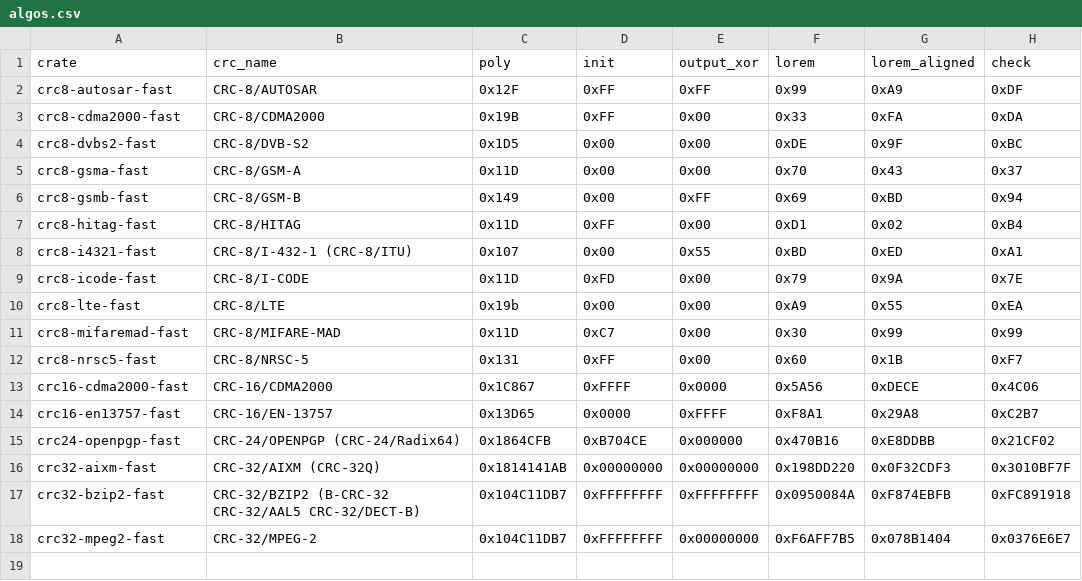
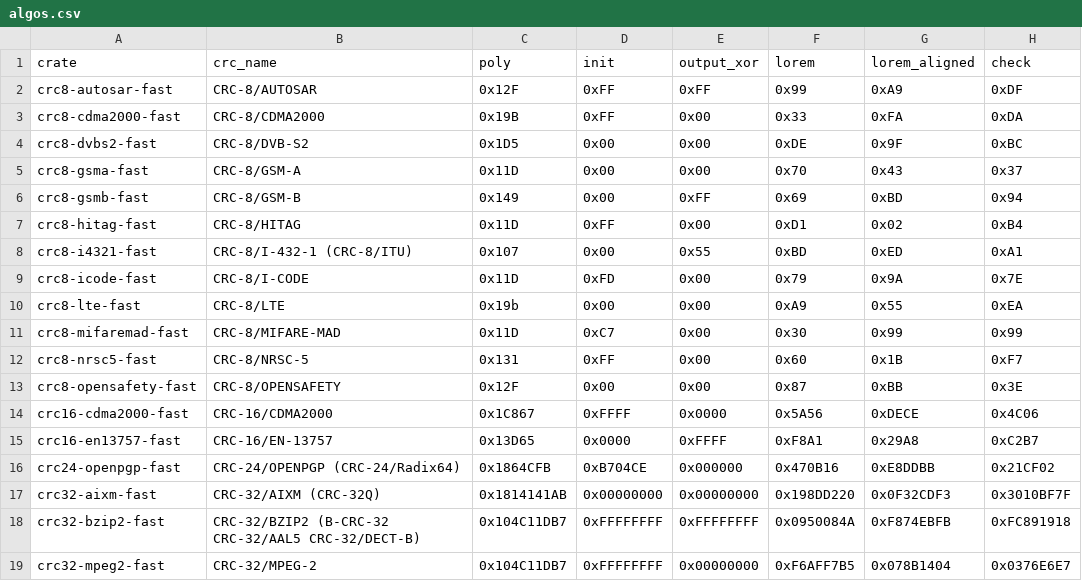
Before and after one commit to TobiasBengtsson/crc-fast-rs, a CSV file: algos.csv, drawn as a sheet; the diff names each change by its address in the sheet, - before the commit and + after, or states it on an @@ line.

Commit message:
Add CRC-8/OPENSAFETY

```diff
--- a/algos.csv
+++ b/algos.csv
+row 13: crc8-opensafety-fast | CRC-8/OPENSAFETY | 0x12F | 0x00 | 0x00 | 0x87 | 0xBB | 0x3E
```
Also changed, not shown: 7 other files.
